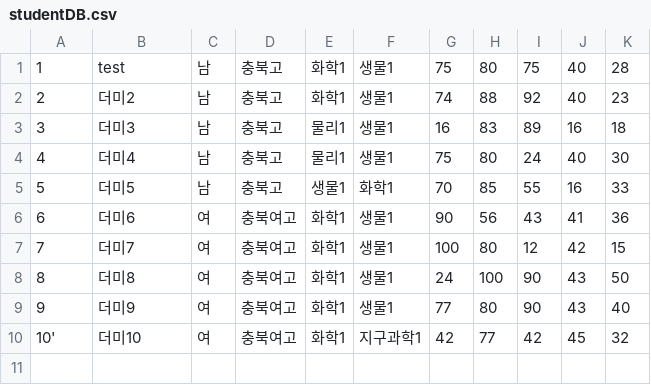
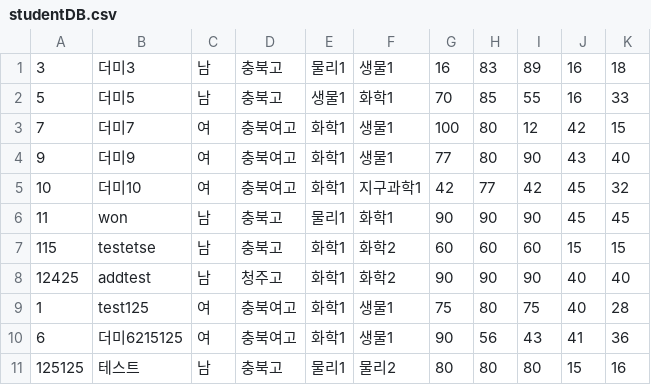
Before and after one commit to aekik1118/algorithm, a CSV file: homework/satScore_GUI_Project/studentDB.csv, drawn as a sheet.

```diff
--- a/homework/satScore_GUI_Project/studentDB.csv
+++ b/homework/satScore_GUI_Project/studentDB.csv
@@ -1,10 +1,11 @@
-1,test,남,충북고,화학1,생물1,75,80,75,40,28,
-2,더미2,남,충북고,화학1,생물1,74,88,92,40,23,
 3,더미3,남,충북고,물리1,생물1,16,83,89,16,18,
-4,더미4,남,충북고,물리1,생물1,75,80,24,40,30,
 5,더미5,남,충북고,생물1,화학1,70,85,55,16,33,
-6,더미6,여,충북여고,화학1,생물1,90,56,43,41,36,
 7,더미7,여,충북여고,화학1,생물1,100,80,12,42,15,
-8,더미8,여,충북여고,화학1,생물1,24,100,90,43,50,
 9,더미9,여,충북여고,화학1,생물1,77,80,90,43,40,
-10',더미10,여,충북여고,화학1,지구과학1,42,77,42,45,32,
+10,더미10,여,충북여고,화학1,지구과학1,42,77,42,45,32,
+11,won,남,충북고,물리1,화학1,90,90,90,45,45,
+115,testetse,남,충북고,화학1,화학2,60,60,60,15,15,
+12425,addtest,남,청주고,화학1,화학2,90,90,90,40,40,
+1,test125,여,충북여고,화학1,생물1,75,80,75,40,28,
+6,더미6215125,여,충북여고,화학1,생물1,90,56,43,41,36,
+125125,테스트,남,충북고,물리1,물리2,80,80,80,15,16,
```
Also changed, not shown: 3 other files.
